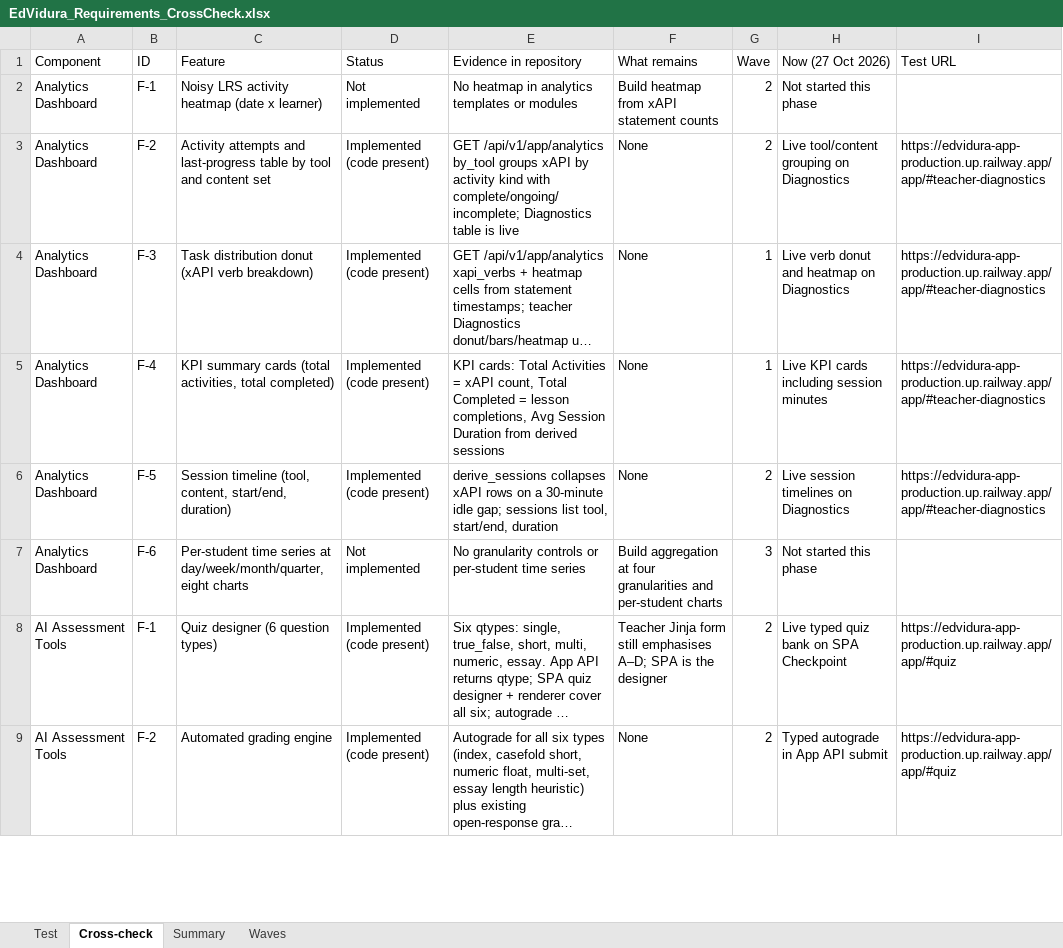
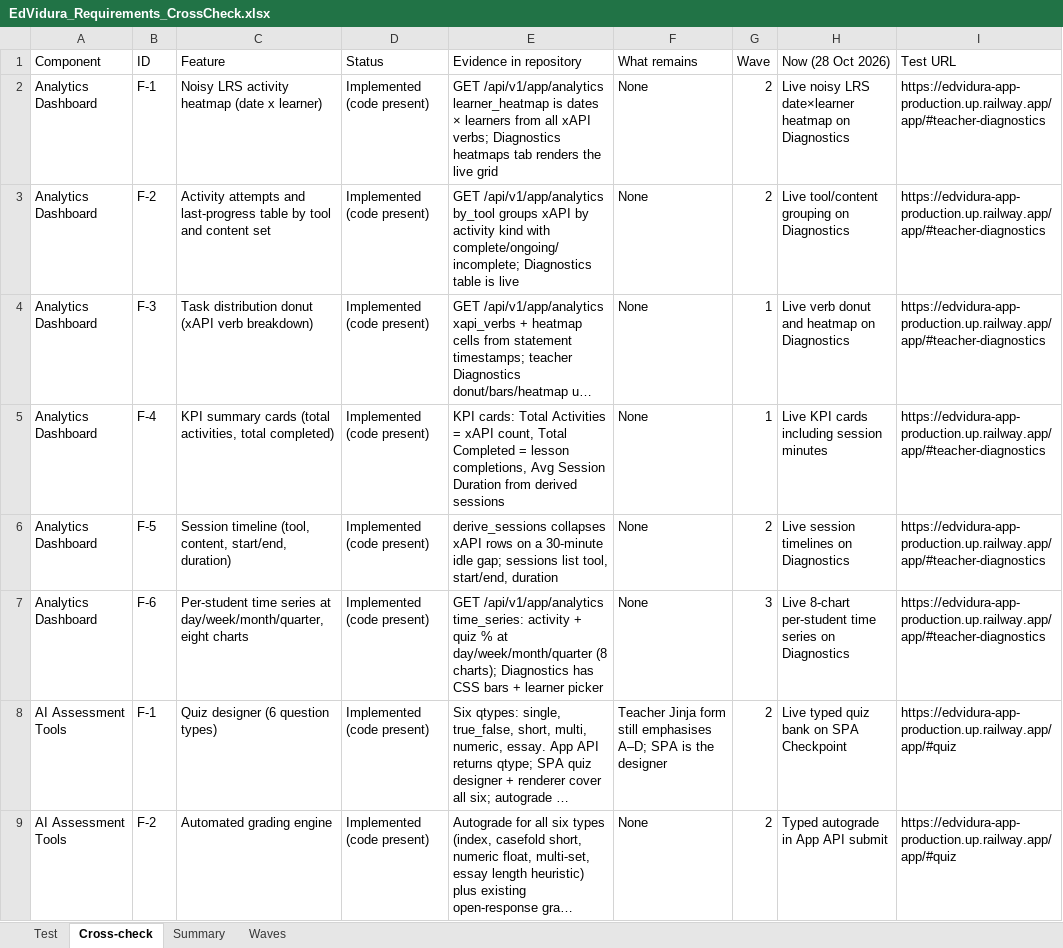
Before and after one commit to meghanachinucom/edvidura-lti-hello, an Excel workbook: docs/EdVidura_Requirements_CrossCheck.xlsx, sheet Cross-check, drawn as a sheet; only a part is shown; long unchanged cells end in …; values as stored, in another font and other column widths than the file's, no cell formats; the diff covers the shown part only; the diff names each change by its address in the sheet, - before the commit and + after, or states it on an @@ line.

```diff
--- a/docs/EdVidura_Requirements_CrossCheck.xlsx (sheet Cross-check)
+++ b/docs/EdVidura_Requirements_CrossCheck.xlsx (sheet Cross-check)
-H1: Now (27 Oct 2026)
+H1: Now (28 Oct 2026)
-D2 (Status): Not implemented
+D2 (Status): Implemented (code present)
-E2 (Evidence in repository): No heatmap in analytics templates or modules
+E2 (Evidence in repository): GET /api/v1/app/analytics learner_heatmap is dates × learners from all xAPI verbs; Diagnostics heatmaps tab renders the live grid
-F2 (What remains): Build heatmap from xAPI statement counts
+F2 (What remains): None
-H2 (Now (28 Oct 2026)): Not started this phase
+H2 (Now (28 Oct 2026)): Live noisy LRS date×learner heatmap on Diagnostics
-I2 (Test URL): (empty)
+I2 (Test URL): https://edvidura-app-production.up.railway.app/app/#teacher-diagnostics
-D7 (Status): Not implemented
+D7 (Status): Implemented (code present)
-E7 (Evidence in repository): No granularity controls or per-student time series
+E7 (Evidence in repository): GET /api/v1/app/analytics time_series: activity + quiz % at day/week/month/quarter (8 charts); Diagnostics has CSS bars + learner picker
-F7 (What remains): Build aggregation at four granularities and per-student charts
+F7 (What remains): None
-H7 (Now (28 Oct 2026)): Not started this phase
+H7 (Now (28 Oct 2026)): Live 8-chart per-student time series on Diagnostics
-I7 (Test URL): (empty)
+I7 (Test URL): https://edvidura-app-production.up.railway.app/app/#teacher-diagnostics
```
Also changed, not shown: 70 edited cells elsewhere in this sheet, sheet Summary, sheet Waves, cell formats, docs/EdVidura_Requirements_CrossCheck_closed.xlsx, 18 other files.
